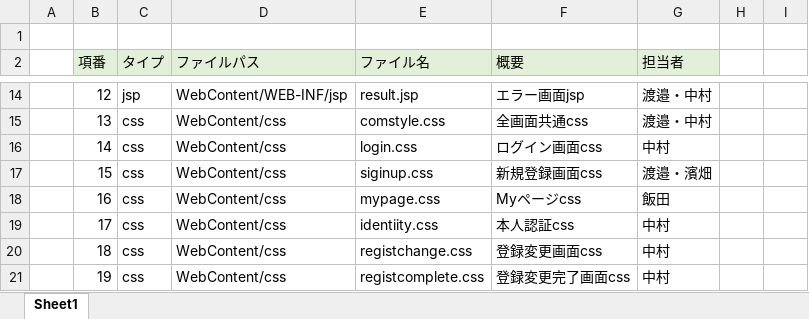
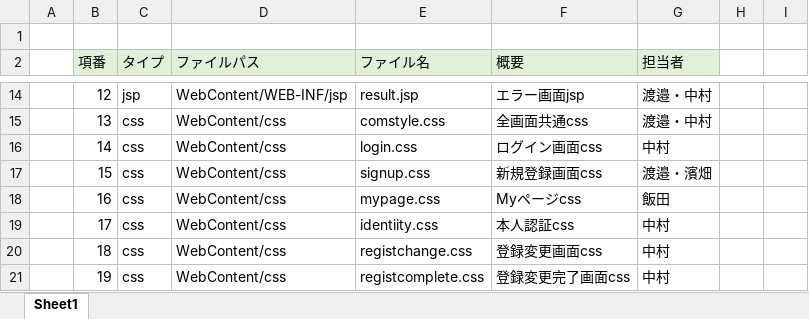
Before and after one commit to dojo2022/E-2, an Excel workbook: doc/05_ファイル構成一覧表_チームドアラ.xlsx, sheet Sheet1, drawn as a sheet; only a part is shown, gaps mark what is left out; values as stored, in another font and other column widths than the file's, no borders; the diff names each change by its address in the sheet, - before the commit and + after, or states it on an @@ line.

Commit message:
ファイル名修正

```diff
--- a/doc/05_ファイル構成一覧表_チームドアラ.xlsx (sheet Sheet1)
+++ b/doc/05_ファイル構成一覧表_チームドアラ.xlsx (sheet Sheet1)
-E17 (ファイル名): siginup.css
+E17 (ファイル名): signup.css
```
